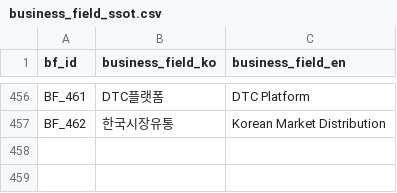
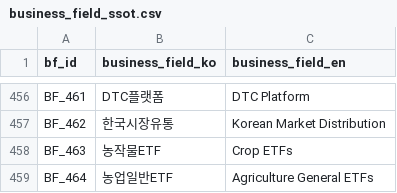
Before and after one commit to kang0302/moneytree-web, a CSV file: public/data/ssot/business_field_ssot.csv, drawn as a sheet; only a part is shown, gaps mark what is left out; the diff names each change by its address in the sheet, - before the commit and + after, or states it on an @@ line.

```diff
--- a/public/data/ssot/business_field_ssot.csv
+++ b/public/data/ssot/business_field_ssot.csv
+row 458: BF_463 | 농작물ETF | Crop ETFs
+row 459: BF_464 | 농업일반ETF | Agriculture General ETFs
```
Also changed, not shown: public/data/ssot/asset_ssot.csv, 3 other files.
